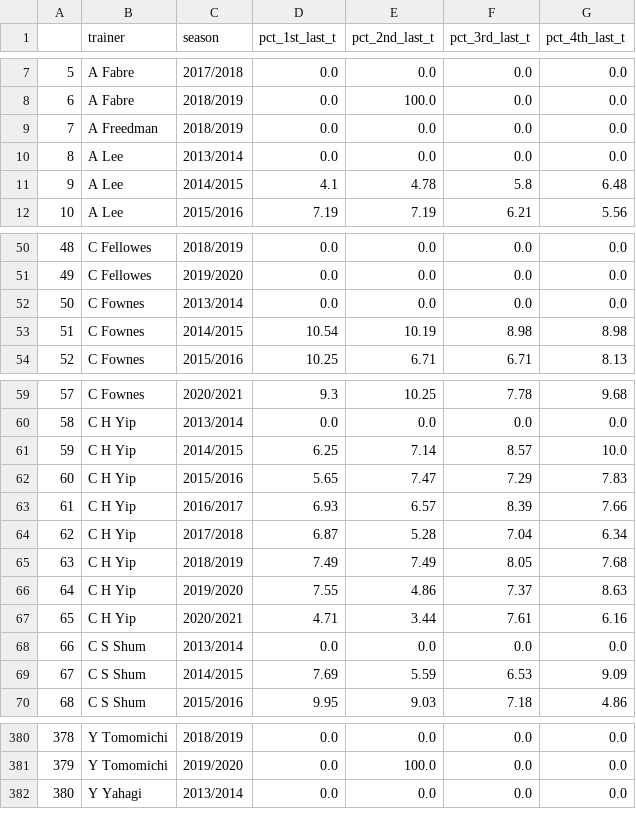
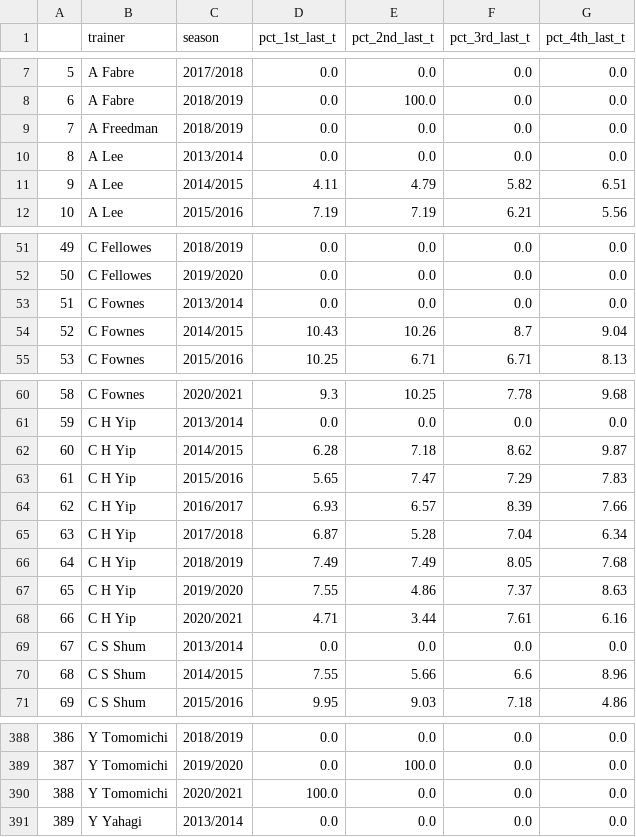
Before and after one commit to heodi510/hk-horse-racing, a CSV file: data/trainer.csv, drawn as a sheet; only a part is shown, gaps mark what is left out; addresses are those after the commit; the diff covers the shown part only; the diff names each change by its address in the sheet, - before the commit and + after, or states it on an @@ line.

```diff
--- a/data/trainer.csv
+++ b/data/trainer.csv
-D11 (pct_1st_last_t): 4.1
+D11 (pct_1st_last_t): 4.11
-E11 (pct_2nd_last_t): 4.78
+E11 (pct_2nd_last_t): 4.79
-F11 (pct_3rd_last_t): 5.8
+F11 (pct_3rd_last_t): 5.82
-G11 (pct_4th_last_t): 6.48
+G11 (pct_4th_last_t): 6.51
@@ column A renumbered from row 24 down @@
-D54 (pct_1st_last_t): 10.54
+D54 (pct_1st_last_t): 10.43
-E54 (pct_2nd_last_t): 10.19
+E54 (pct_2nd_last_t): 10.26
-F54 (pct_3rd_last_t): 8.98
+F54 (pct_3rd_last_t): 8.7
-G54 (pct_4th_last_t): 8.98
+G54 (pct_4th_last_t): 9.04
-D62 (pct_1st_last_t): 6.25
+D62 (pct_1st_last_t): 6.28
-E62 (pct_2nd_last_t): 7.14
+E62 (pct_2nd_last_t): 7.18
-F62 (pct_3rd_last_t): 8.57
+F62 (pct_3rd_last_t): 8.62
-G62 (pct_4th_last_t): 10.0
+G62 (pct_4th_last_t): 9.87
-D70 (pct_1st_last_t): 7.69
+D70 (pct_1st_last_t): 7.55
-E70 (pct_2nd_last_t): 5.59
+E70 (pct_2nd_last_t): 5.66
-F70 (pct_3rd_last_t): 6.53
+F70 (pct_3rd_last_t): 6.6
-G70 (pct_4th_last_t): 9.09
+G70 (pct_4th_last_t): 8.96
+row 390: 388 | Y Tomomichi | 2020/2021 | 100.0 | 0.0 | 0.0 | 0.0
```
Also changed, not shown: 8 added rows and 72 edited cells elsewhere in this file, 39 other files.
